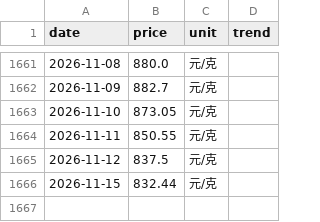
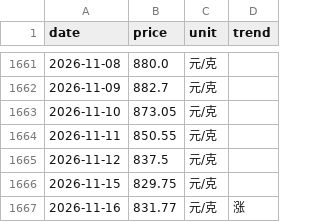
Before and after one commit to html5-cloud/gold-price, a CSV file: data/上海金交所黄金T+D.csv, drawn as a sheet; only a part is shown, gaps mark what is left out.

```diff
--- a/data/上海金交所黄金T+D.csv
+++ b/data/上海金交所黄金T+D.csv
@@ -1665,2 +1665,3 @@
 2026-11-12,837.5,元/克,
-2026-11-15,832.44,元/克,
+2026-11-15,829.75,元/克,
+2026-11-16,831.77,元/克,涨
```
Also changed, not shown: data/六福.csv, data/周六福.csv, 7 other files.
